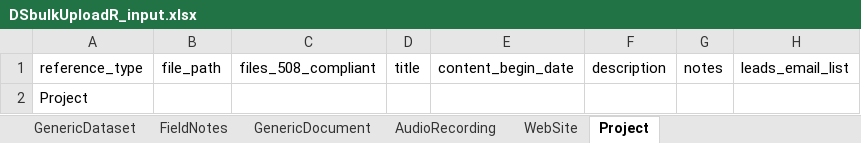
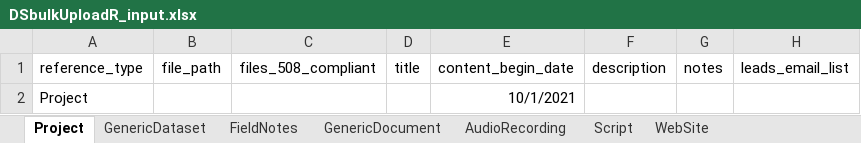
Before and after one commit to RobLBaker/DSbulkUploadR, an Excel workbook: DSbulkUploadR_input.xlsx, sheet Project, drawn as a sheet; only a part is shown; values as stored, in another font and other column widths than the file's, no borders; the diff names each change by its address in the sheet, - before the commit and + after, or states it on an @@ line.

```diff
--- a/DSbulkUploadR_input.xlsx (sheet Project)
+++ b/DSbulkUploadR_input.xlsx (sheet Project)
+sheet tab: Script
@@ sheet tab order changed: Project | GenericDataset | FieldNotes | GenericDocument | AudioRecording | Script | WebSite @@
-E2: (empty)
+E2: 10/1/2021
```
Also changed, not shown: sheet FieldNotes, sheet GenericDocument.
